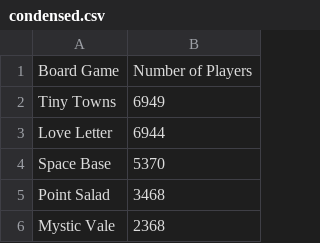
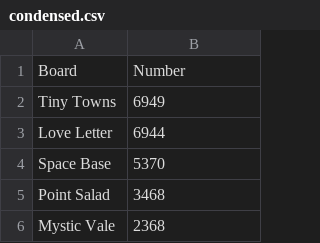
Before and after one commit to tegwenmckenzie/d3.js-uoft, a CSV file: condensed.csv, drawn as a sheet; only a part is shown.

Commit message:
Add files via upload

```diff
--- a/condensed.csv
+++ b/condensed.csv
@@ -1,2 +1,2 @@
-Board Game,Number of Players
+Board,Number
 Tiny Towns,6949
```
